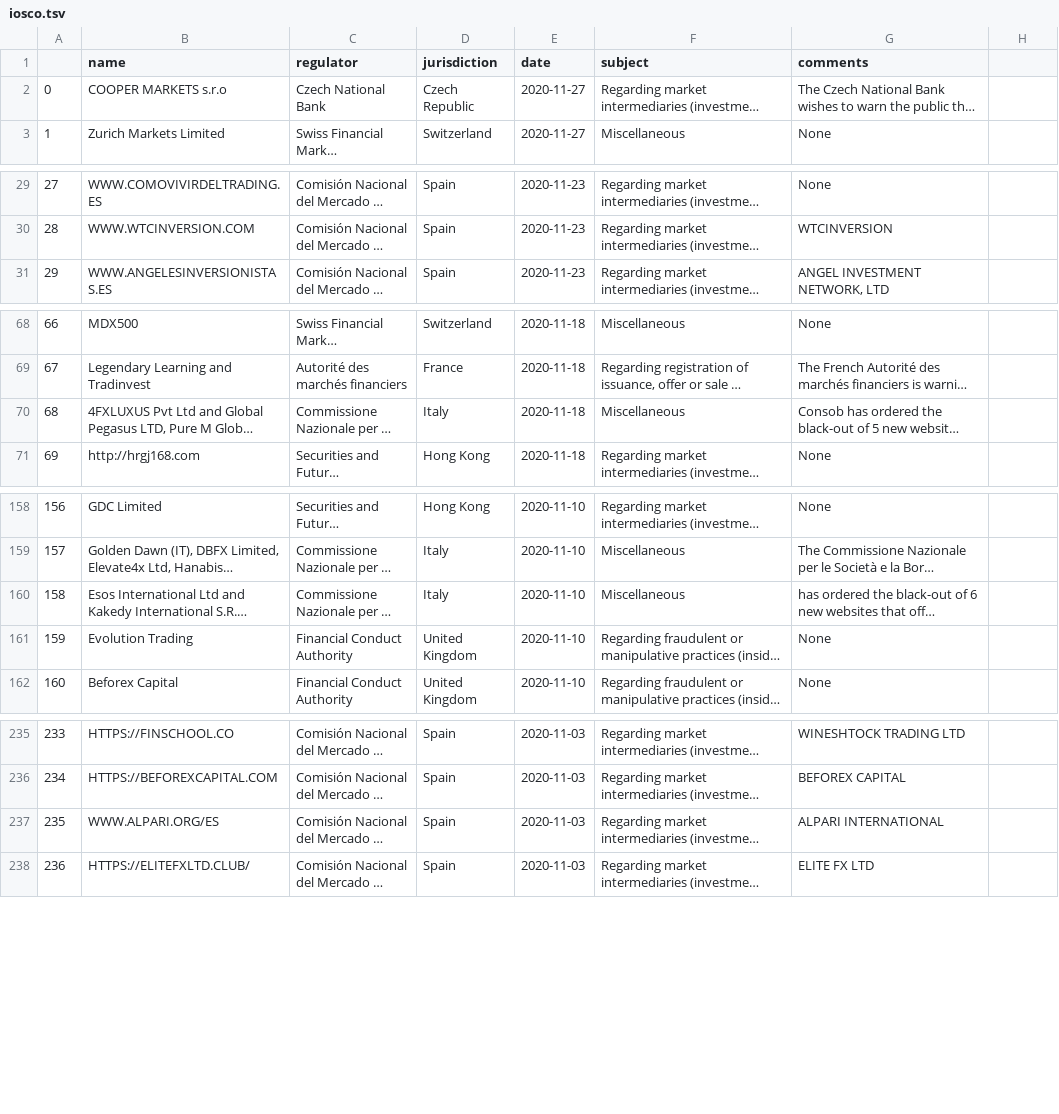
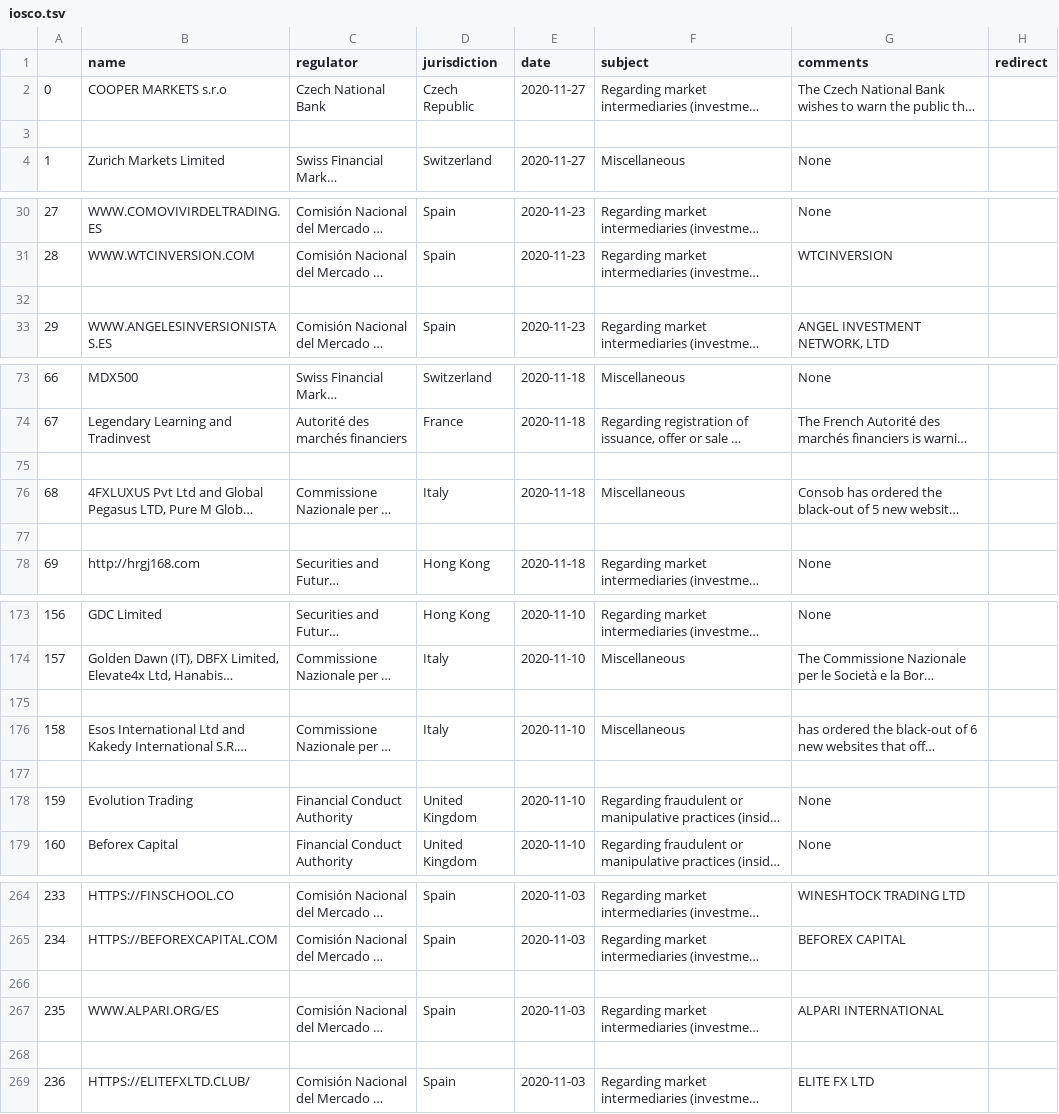
Before and after one commit to JustCheckingHow/julek-is-a-fraud, a TSV file: modules/IOSCO/iosco.tsv, drawn as a sheet; only a part is shown, gaps mark what is left out; long unchanged cells end in …; the diff covers the shown part only; the diff names each change by its address in the sheet, - before the commit and + after, or states it on an @@ line.

```diff
--- a/modules/IOSCO/iosco.tsv
+++ b/modules/IOSCO/iosco.tsv
-H1: (empty)
+H1: redirect
+row 3: (empty)
+row 32: (empty)
+row 75: (empty)
+row 77: (empty)
+row 175: (empty)
+row 177: (empty)
+row 266: (empty)
+row 268: (empty)
```
Also changed, not shown: 37 added rows elsewhere in this file, 2 other files.
